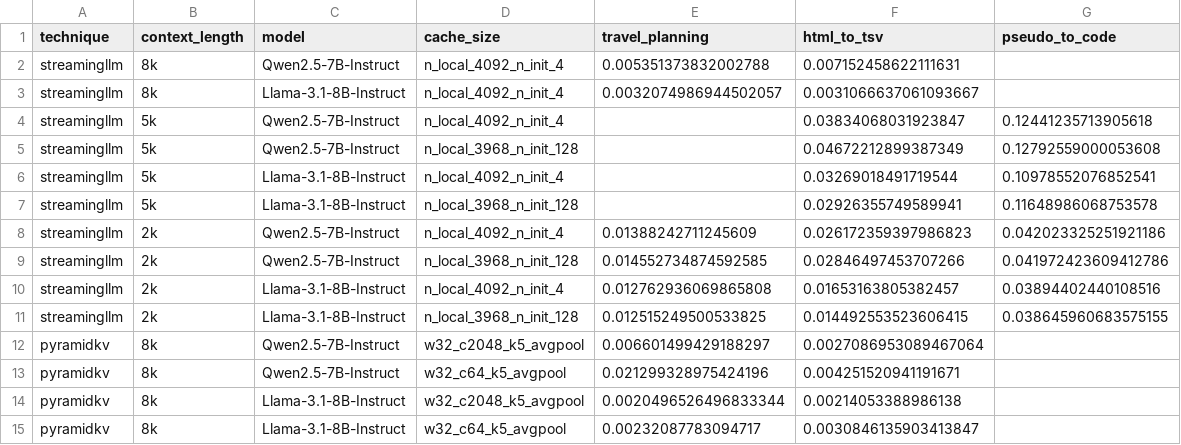
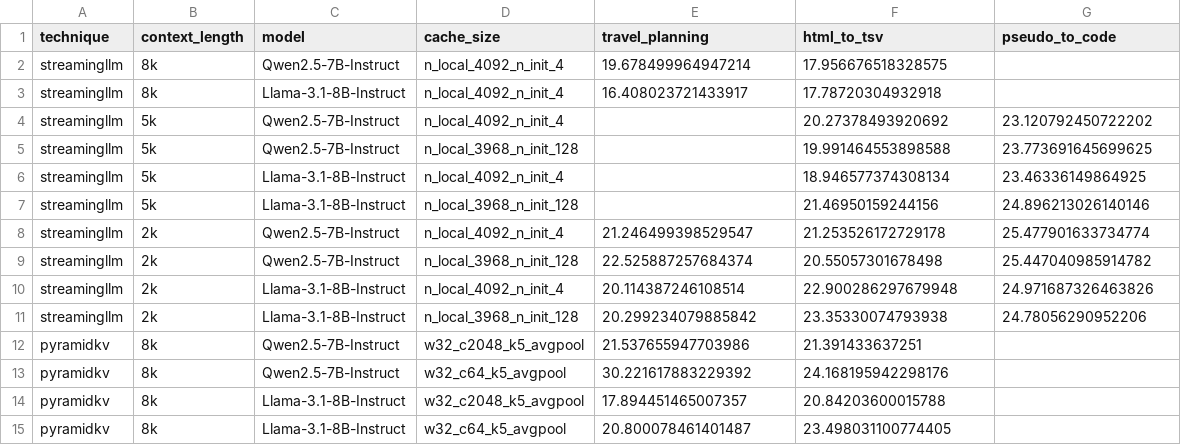
Before and after one commit to joie-zhang/HELMET, a CSV file: results/longproc_results/longproc_throughput.csv, drawn as a sheet; only a part is shown; the diff covers the shown part only.

```diff
--- a/results/longproc_results/longproc_throughput.csv
+++ b/results/longproc_results/longproc_throughput.csv
@@ -1,15 +1,15 @@
 technique,context_length,model,cache_size,travel_planning,html_to_tsv,pseudo_to_code
-streamingllm,8k,Qwen2.5-7B-Instruct,n_local_4092_n_init_4,0.005351373832002788,0.007152458622111631,
-streamingllm,8k,Llama-3.1-8B-Instruct,n_local_4092_n_init_4,0.0032074986944502057,0.0031066637061093667,
-streamingllm,5k,Qwen2.5-7B-Instruct,n_local_4092_n_init_4,,0.03834068031923847,0.12441235713905618
-streamingllm,5k,Qwen2.5-7B-Instruct,n_local_3968_n_init_128,,0.04672212899387349,0.12792559000053608
-streamingllm,5k,Llama-3.1-8B-Instruct,n_local_4092_n_init_4,,0.03269018491719544,0.10978552076852541
-streamingllm,5k,Llama-3.1-8B-Instruct,n_local_3968_n_init_128,,0.02926355749589941,0.11648986068753578
-streamingllm,2k,Qwen2.5-7B-Instruct,n_local_4092_n_init_4,0.01388242711245609,0.026172359397986823,0.042023325251921186
-streamingllm,2k,Qwen2.5-7B-Instruct,n_local_3968_n_init_128,0.014552734874592585,0.02846497453707266,0.041972423609412786
-streamingllm,2k,Llama-3.1-8B-Instruct,n_local_4092_n_init_4,0.012762936069865808,0.01653163805382457,0.03894402440108516
-streamingllm,2k,Llama-3.1-8B-Instruct,n_local_3968_n_init_128,0.012515249500533825,0.014492553523606415,0.038645960683575155
-pyramidkv,8k,Qwen2.5-7B-Instruct,w32_c2048_k5_avgpool,0.006601499429188297,0.0027086953089467064,
-pyramidkv,8k,Qwen2.5-7B-Instruct,w32_c64_k5_avgpool,0.021299328975424196,0.004251520941191671,
-pyramidkv,8k,Llama-3.1-8B-Instruct,w32_c2048_k5_avgpool,0.0020496526496833344,0.00214053388986138,
-pyramidkv,8k,Llama-3.1-8B-Instruct,w32_c64_k5_avgpool,0.00232087783094717,0.0030846135903413847,
+streamingllm,8k,Qwen2.5-7B-Instruct,n_local_4092_n_init_4,19.678499964947214,17.956676518328575,
+streamingllm,8k,Llama-3.1-8B-Instruct,n_local_4092_n_init_4,16.408023721433917,17.78720304932918,
+streamingllm,5k,Qwen2.5-7B-Instruct,n_local_4092_n_init_4,,20.27378493920692,23.120792450722202
+streamingllm,5k,Qwen2.5-7B-Instruct,n_local_3968_n_init_128,,19.991464553898588,23.773691645699625
+streamingllm,5k,Llama-3.1-8B-Instruct,n_local_4092_n_init_4,,18.946577374308134,23.46336149864925
+streamingllm,5k,Llama-3.1-8B-Instruct,n_local_3968_n_init_128,,21.46950159244156,24.896213026140146
+streamingllm,2k,Qwen2.5-7B-Instruct,n_local_4092_n_init_4,21.246499398529547,21.253526172729178,25.477901633734774
+streamingllm,2k,Qwen2.5-7B-Instruct,n_local_3968_n_init_128,22.525887257684374,20.55057301678498,25.447040985914782
+streamingllm,2k,Llama-3.1-8B-Instruct,n_local_4092_n_init_4,20.114387246108514,22.900286297679948,24.971687326463826
+streamingllm,2k,Llama-3.1-8B-Instruct,n_local_3968_n_init_128,20.299234079885842,23.35330074793938,24.78056290952206
+pyramidkv,8k,Qwen2.5-7B-Instruct,w32_c2048_k5_avgpool,21.537655947703986,21.391433637251,
+pyramidkv,8k,Qwen2.5-7B-Instruct,w32_c64_k5_avgpool,30.221617883229392,24.168195942298176,
+pyramidkv,8k,Llama-3.1-8B-Instruct,w32_c2048_k5_avgpool,17.894451465007357,20.84203600015788,
+pyramidkv,8k,Llama-3.1-8B-Instruct,w32_c64_k5_avgpool,20.800078461401487,23.498031100774405,
```
Also changed, not shown: 138 edited cells elsewhere in this file, results/helmet_results/helmet_throughput.csv, 9 other files.
